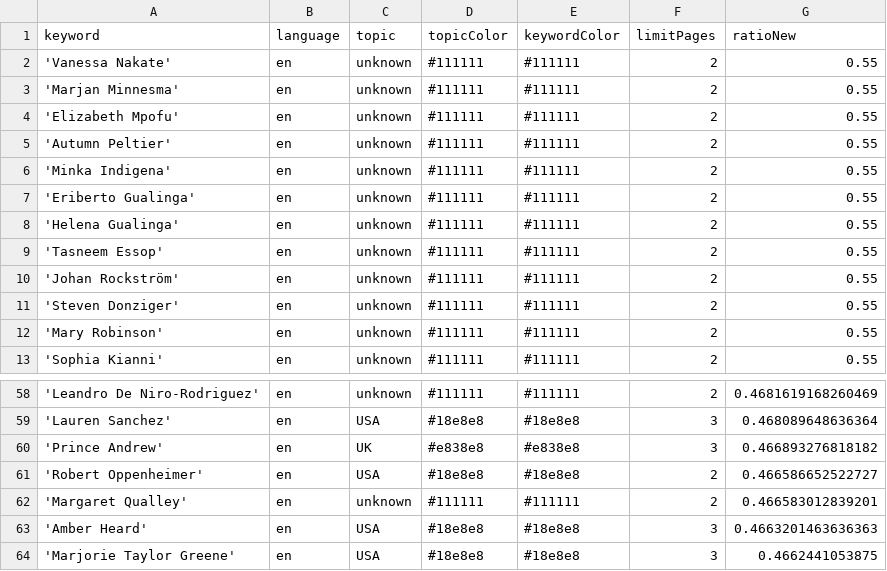
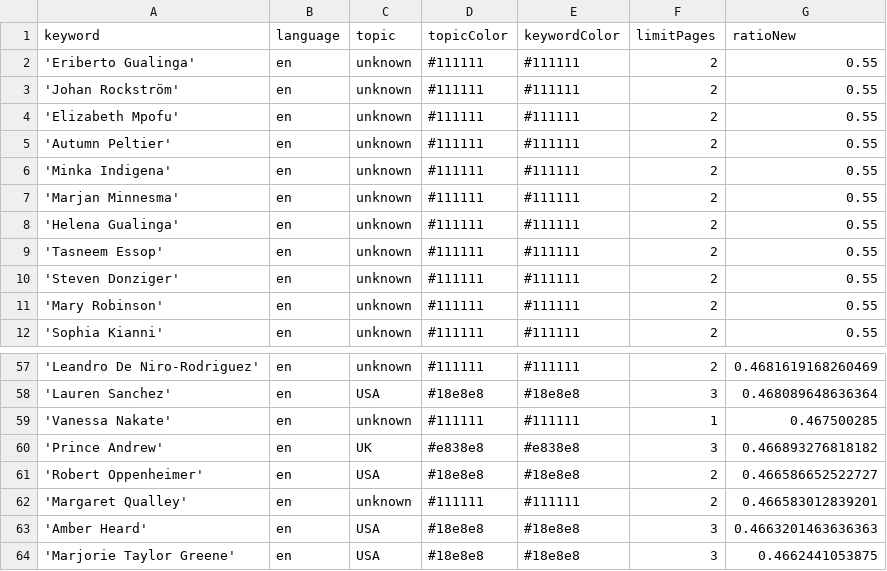
Before and after one commit to pg-ufr-news/personWhisperer, a CSV file: keywords.csv, drawn as a sheet; only a part is shown, gaps mark what is left out.

Commit message:
Commit from GitHub Actions (harvest:0.0)

```diff
--- a/keywords.csv
+++ b/keywords.csv
@@ -1,4 +1,4 @@
 keyword,language,topic,topicColor,keywordColor,limitPages,ratioNew
-'Vanessa Nakate',en,unknown,#111111,#111111,2,0.55
-'Marjan Minnesma',en,unknown,#111111,#111111,2,0.55
+'Eriberto Gualinga',en,unknown,#111111,#111111,2,0.55
+'Johan Rockström',en,unknown,#111111,#111111,2,0.55
 'Elizabeth Mpofu',en,unknown,#111111,#111111,2,0.55
@@ -6,6 +6,5 @@ keyword,language,topic,topicColor,keywordColor,limitPages,ratioNew
 'Minka Indigena',en,unknown,#111111,#111111,2,0.55
-'Eriberto Gualinga',en,unknown,#111111,#111111,2,0.55
+'Marjan Minnesma',en,unknown,#111111,#111111,2,0.55
 'Helena Gualinga',en,unknown,#111111,#111111,2,0.55
 'Tasneem Essop',en,unknown,#111111,#111111,2,0.55
-'Johan Rockström',en,unknown,#111111,#111111,2,0.55
 'Steven Donziger',en,unknown,#111111,#111111,2,0.55
@@ -59,2 +58,3 @@ keyword,language,topic,topicColor,keywordColor,limitPages,ratioNew
 'Lauren Sanchez',en,USA,#18e8e8,#18e8e8,3,0.468089648636364
+'Vanessa Nakate',en,unknown,#111111,#111111,1,0.467500285
 'Prince Andrew',en,UK,#e838e8,#e838e8,3,0.466893276818182
```
